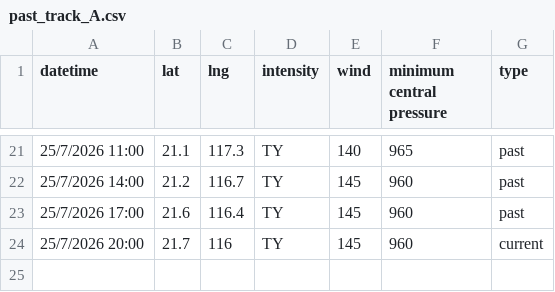
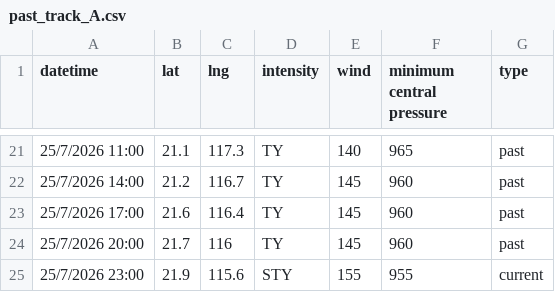
Before and after one commit to zax41006-bot/GHMWS-TC-GIS, a CSV file: past_track_A.csv, drawn as a sheet; only a part is shown, gaps mark what is left out.

```diff
--- a/past_track_A.csv
+++ b/past_track_A.csv
@@ -23,2 +23,3 @@
 25/7/2026 17:00,21.6,116.4,TY,145,960,past
-25/7/2026 20:00,21.7,116,TY,145,960,current
+25/7/2026 20:00,21.7,116,TY,145,960,past
+25/7/2026 23:00,21.9,115.6,STY,155,955,current
```
Also changed, not shown: forecast_track_A.csv.
